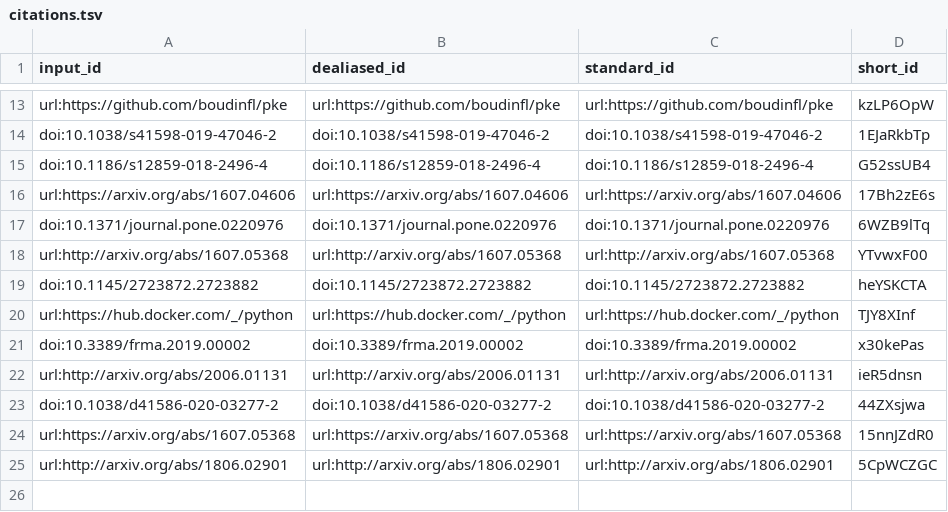
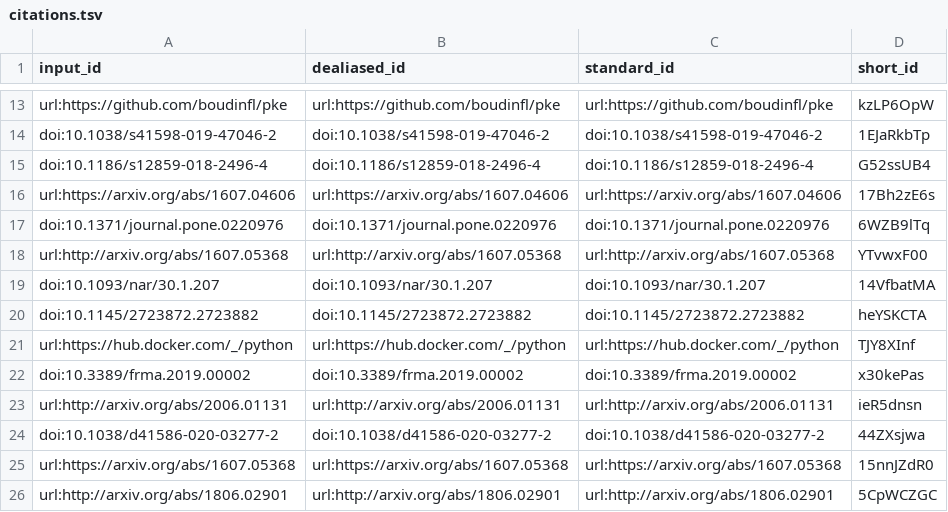
Before and after one commit to J-Wengler/NLP_Paper, a TSV file: citations.tsv, drawn as a sheet; only a part is shown, gaps mark what is left out; the diff names each change by its address in the sheet, - before the commit and + after, or states it on an @@ line.

```diff
--- a/citations.tsv
+++ b/citations.tsv
+row 19: doi:10.1093/nar/30.1.207 | doi:10.1093/nar/30.1.207 | doi:10.1093/nar/30.1.207 | 14VfbatMA
```
Also changed, not shown: 7 other files.
